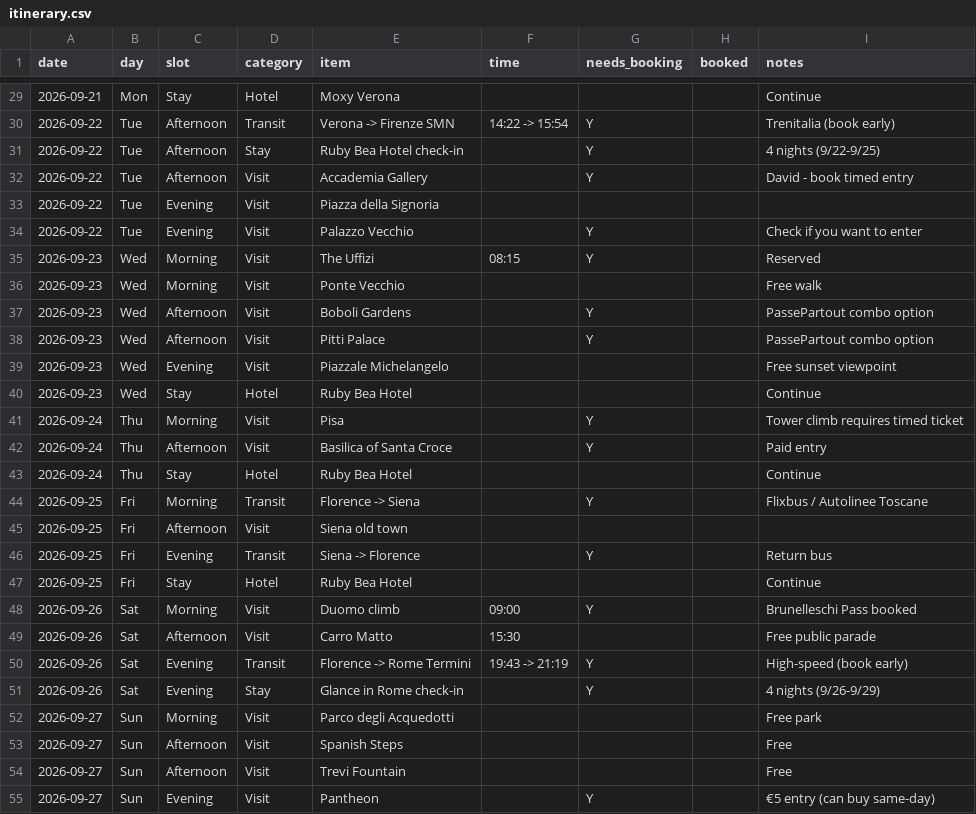
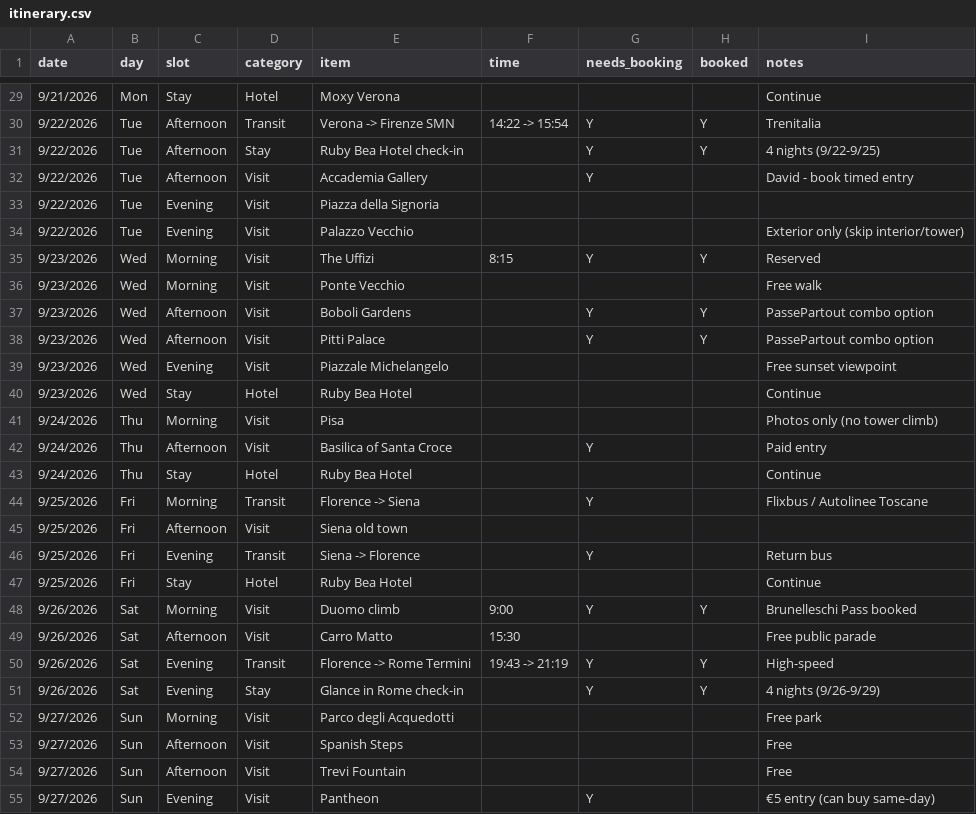
Before and after one commit to darkglassb7k/2026-europe, a CSV file: itinerary.csv, drawn as a sheet; only a part is shown, gaps mark what is left out; the diff covers the shown part only.

Commit message:
Drop Palazzo Vecchio interior and Pisa tower from booking list

```diff
--- a/itinerary.csv
+++ b/itinerary.csv
@@ -29,27 +29,27 @@
-2026-09-21,Mon,Stay,Hotel,Moxy Verona,,,,Continue
-2026-09-22,Tue,Afternoon,Transit,Verona -> Firenze SMN,14:22 -> 15:54,Y,,Trenitalia (book early)
-2026-09-22,Tue,Afternoon,Stay,Ruby Bea Hotel check-in,,Y,,4 nights (9/22-9/25)
-2026-09-22,Tue,Afternoon,Visit,Accademia Gallery,,Y,,David - book timed entry
-2026-09-22,Tue,Evening,Visit,Piazza della Signoria,,,,
-2026-09-22,Tue,Evening,Visit,Palazzo Vecchio,,Y,,Check if you want to enter
-2026-09-23,Wed,Morning,Visit,The Uffizi,08:15,Y,,Reserved
-2026-09-23,Wed,Morning,Visit,Ponte Vecchio,,,,Free walk
-2026-09-23,Wed,Afternoon,Visit,Boboli Gardens,,Y,,PassePartout combo option
-2026-09-23,Wed,Afternoon,Visit,Pitti Palace,,Y,,PassePartout combo option
-2026-09-23,Wed,Evening,Visit,Piazzale Michelangelo,,,,Free sunset viewpoint
-2026-09-23,Wed,Stay,Hotel,Ruby Bea Hotel,,,,Continue
-2026-09-24,Thu,Morning,Visit,Pisa,,Y,,Tower climb requires timed ticket
-2026-09-24,Thu,Afternoon,Visit,Basilica of Santa Croce,,Y,,Paid entry
-2026-09-24,Thu,Stay,Hotel,Ruby Bea Hotel,,,,Continue
-2026-09-25,Fri,Morning,Transit,Florence -> Siena,,Y,,Flixbus / Autolinee Toscane
-2026-09-25,Fri,Afternoon,Visit,Siena old town,,,,
-2026-09-25,Fri,Evening,Transit,Siena -> Florence,,Y,,Return bus
-2026-09-25,Fri,Stay,Hotel,Ruby Bea Hotel,,,,Continue
-2026-09-26,Sat,Morning,Visit,Duomo climb,09:00,Y,,Brunelleschi Pass booked
-2026-09-26,Sat,Afternoon,Visit,Carro Matto,15:30,,,Free public parade
-2026-09-26,Sat,Evening,Transit,Florence -> Rome Termini,19:43 -> 21:19,Y,,High-speed (book early)
-2026-09-26,Sat,Evening,Stay,Glance in Rome check-in,,Y,,4 nights (9/26-9/29)
-2026-09-27,Sun,Morning,Visit,Parco degli Acquedotti,,,,Free park
-2026-09-27,Sun,Afternoon,Visit,Spanish Steps,,,,Free
-2026-09-27,Sun,Afternoon,Visit,Trevi Fountain,,,,Free
-2026-09-27,Sun,Evening,Visit,Pantheon,,Y,,€5 entry (can buy same-day)
+9/21/2026,Mon,Stay,Hotel,Moxy Verona,,,,Continue
+9/22/2026,Tue,Afternoon,Transit,Verona -> Firenze SMN,14:22 -> 15:54,Y,Y,Trenitalia
+9/22/2026,Tue,Afternoon,Stay,Ruby Bea Hotel check-in,,Y,Y,4 nights (9/22-9/25)
+9/22/2026,Tue,Afternoon,Visit,Accademia Gallery,,Y,,David - book timed entry
+9/22/2026,Tue,Evening,Visit,Piazza della Signoria,,,,
+9/22/2026,Tue,Evening,Visit,Palazzo Vecchio,,,,Exterior only (skip interior/tower)
+9/23/2026,Wed,Morning,Visit,The Uffizi,8:15,Y,Y,Reserved
+9/23/2026,Wed,Morning,Visit,Ponte Vecchio,,,,Free walk
+9/23/2026,Wed,Afternoon,Visit,Boboli Gardens,,Y,Y,PassePartout combo option
+9/23/2026,Wed,Afternoon,Visit,Pitti Palace,,Y,Y,PassePartout combo option
+9/23/2026,Wed,Evening,Visit,Piazzale Michelangelo,,,,Free sunset viewpoint
+9/23/2026,Wed,Stay,Hotel,Ruby Bea Hotel,,,,Continue
+9/24/2026,Thu,Morning,Visit,Pisa,,,,Photos only (no tower climb)
+9/24/2026,Thu,Afternoon,Visit,Basilica of Santa Croce,,Y,,Paid entry
+9/24/2026,Thu,Stay,Hotel,Ruby Bea Hotel,,,,Continue
+9/25/2026,Fri,Morning,Transit,Florence -> Siena,,Y,,Flixbus / Autolinee Toscane
+9/25/2026,Fri,Afternoon,Visit,Siena old town,,,,
+9/25/2026,Fri,Evening,Transit,Siena -> Florence,,Y,,Return bus
+9/25/2026,Fri,Stay,Hotel,Ruby Bea Hotel,,,,Continue
+9/26/2026,Sat,Morning,Visit,Duomo climb,9:00,Y,Y,Brunelleschi Pass booked
+9/26/2026,Sat,Afternoon,Visit,Carro Matto,15:30,,,Free public parade
+9/26/2026,Sat,Evening,Transit,Florence -> Rome Termini,19:43 -> 21:19,Y,Y,High-speed
+9/26/2026,Sat,Evening,Stay,Glance in Rome check-in,,Y,Y,4 nights (9/26-9/29)
+9/27/2026,Sun,Morning,Visit,Parco degli Acquedotti,,,,Free park
+9/27/2026,Sun,Afternoon,Visit,Spanish Steps,,,,Free
+9/27/2026,Sun,Afternoon,Visit,Trevi Fountain,,,,Free
+9/27/2026,Sun,Evening,Visit,Pantheon,,Y,,€5 entry (can buy same-day)
```
Also changed, not shown: 54 edited cells elsewhere in this file.
